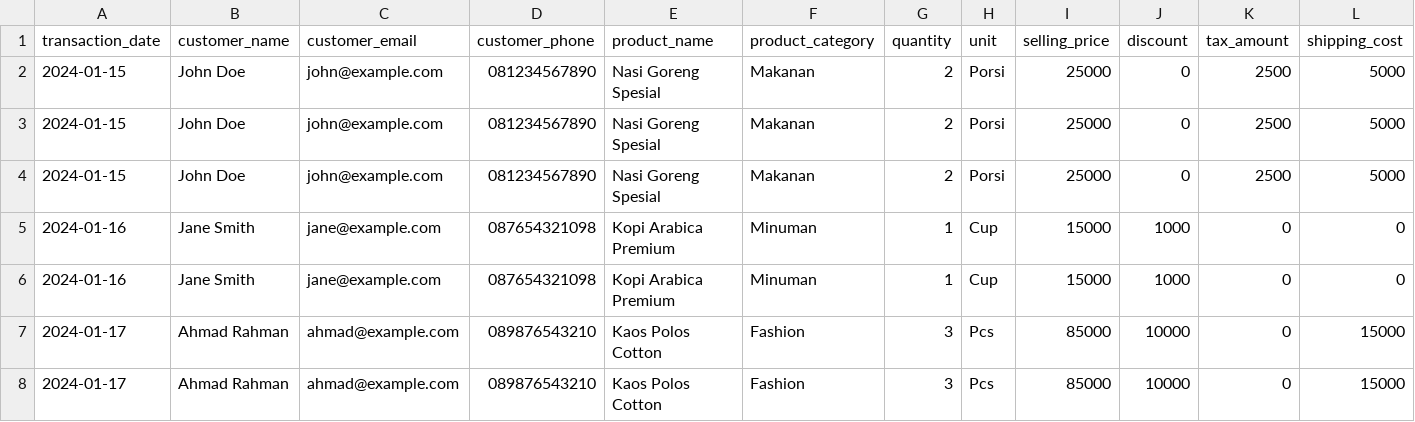
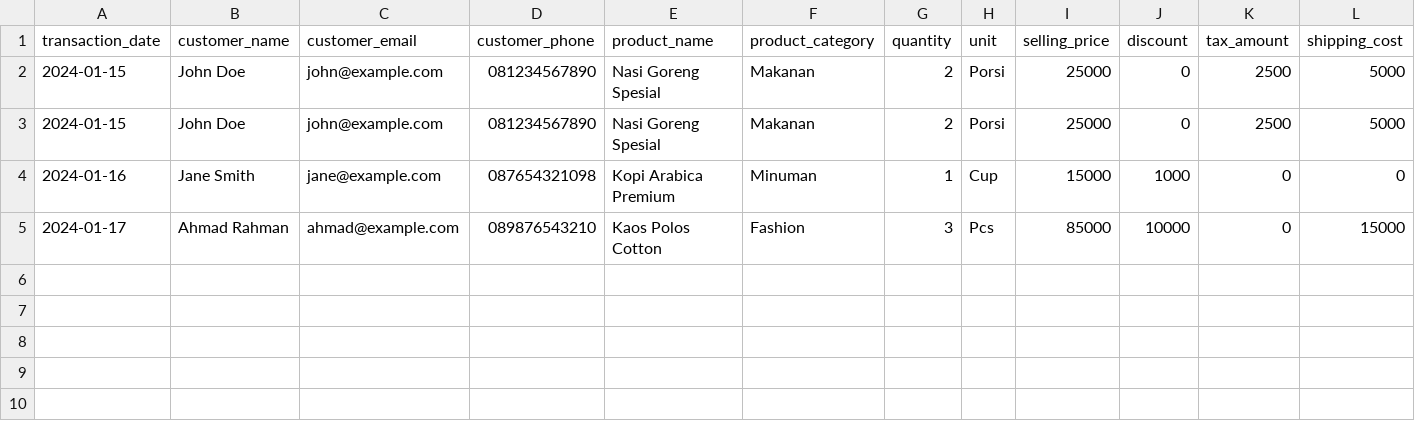
Before and after one commit to SlvTore/Project-Laravel-BI, a CSV file: app/storage/templates/universal_data_template.csv, drawn as a sheet; only a part is shown; rows hold the shown columns only; the diff names each change by its address in the sheet, - before the commit and + after, or states it on an @@ line.

```diff
--- a/app/storage/templates/universal_data_template.csv
+++ b/app/storage/templates/universal_data_template.csv
-row 4: 2024-01-15 | John Doe | john@example.com | 081234567890 | Nasi Goreng Spesial | Makanan | 2 | Porsi | 25000 | 0 | 2500 | 5000
-row 6: 2024-01-16 | Jane Smith | jane@example.com | 087654321098 | Kopi Arabica Premium | Minuman | 1 | Cup | 15000 | 1000 | 0 | 0
-row 8: 2024-01-17 | Ahmad Rahman | ahmad@example.com | 089876543210 | Kaos Polos Cotton | Fashion | 3 | Pcs | 85000 | 10000 | 0 | 15000
```
Also changed, not shown: 49 other files.
